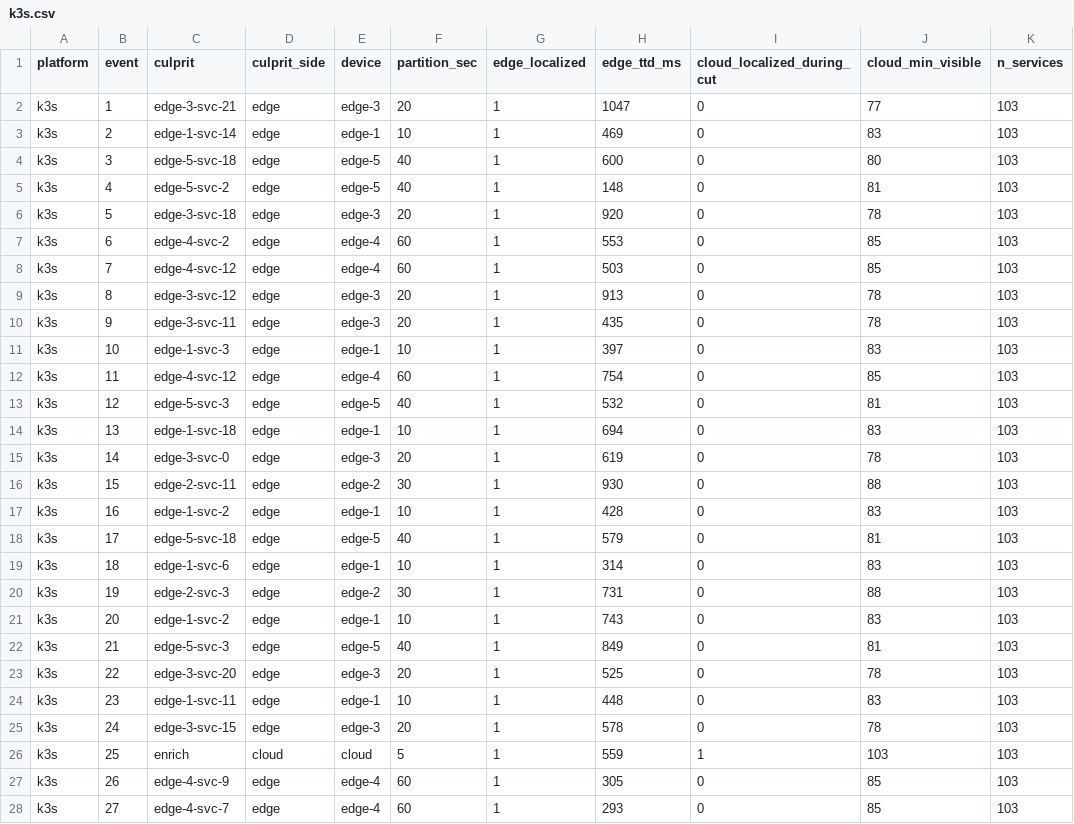
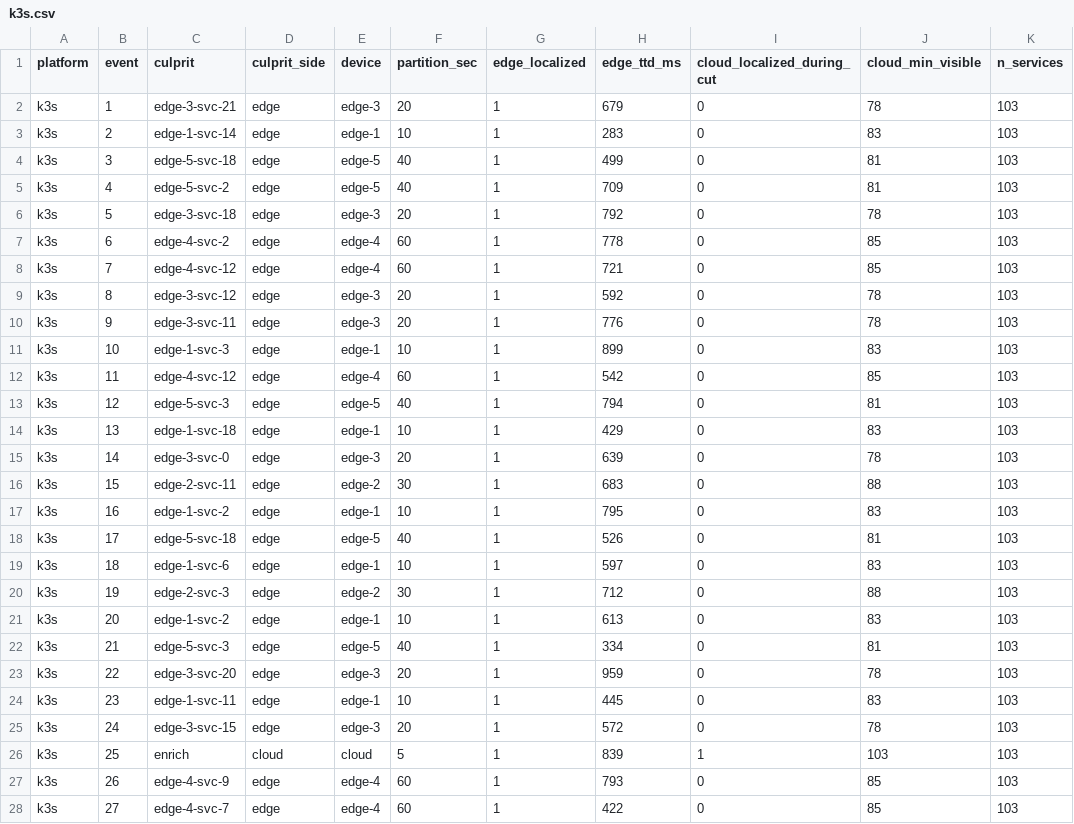
Before and after one commit to kennethogrey/SovLoc-Partition-Aware-Root-Cause-Localization-for-IoT-Cloud-Microservices, a CSV file: results/production/k3s.csv, drawn as a sheet; only a part is shown; the diff covers the shown part only.

Commit message:
Refresh all four production tiers and the energy figure on a clean-slate rerun
Re-ran every experiment on a quiet host, one at a time from a clean slate: the four production tiers (single-node mesh, k3s, OpenStack, CRANE Cloud) through thirty independent partition events each on the full 103-service scenario, the constrained-hardware footprint, and the RAPL energy figure, then regenerated the held-out calibration split and results.json from the new measurements. Edge localization stays at 100 percent on every tier and the cloud stays blind for the full cut; the held-out median calibration is now in band on all four tiers and the simulated P95 remains a conservative over-estimate of the tail.

build_results_json.py now emits a production_tiers block so the production table regenerates from results.json, and RUNBOOK.md documents unpacking the bundled benchmark with tar rather than unzip. The numbers in results/results.json and results/production/calib_split.csv match the manuscript tables.

```diff
--- a/results/production/k3s.csv
+++ b/results/production/k3s.csv
@@ -1,28 +1,28 @@
 platform,event,culprit,culprit_side,device,partition_sec,edge_localized,edge_ttd_ms,cloud_localized_during_cut,cloud_min_visible,n_services
-k3s,1,edge-3-svc-21,edge,edge-3,20,1,1047,0,77,103
-k3s,2,edge-1-svc-14,edge,edge-1,10,1,469,0,83,103
-k3s,3,edge-5-svc-18,edge,edge-5,40,1,600,0,80,103
-k3s,4,edge-5-svc-2,edge,edge-5,40,1,148,0,81,103
-k3s,5,edge-3-svc-18,edge,edge-3,20,1,920,0,78,103
-k3s,6,edge-4-svc-2,edge,edge-4,60,1,553,0,85,103
-k3s,7,edge-4-svc-12,edge,edge-4,60,1,503,0,85,103
-k3s,8,edge-3-svc-12,edge,edge-3,20,1,913,0,78,103
-k3s,9,edge-3-svc-11,edge,edge-3,20,1,435,0,78,103
-k3s,10,edge-1-svc-3,edge,edge-1,10,1,397,0,83,103
-k3s,11,edge-4-svc-12,edge,edge-4,60,1,754,0,85,103
-k3s,12,edge-5-svc-3,edge,edge-5,40,1,532,0,81,103
-k3s,13,edge-1-svc-18,edge,edge-1,10,1,694,0,83,103
-k3s,14,edge-3-svc-0,edge,edge-3,20,1,619,0,78,103
-k3s,15,edge-2-svc-11,edge,edge-2,30,1,930,0,88,103
-k3s,16,edge-1-svc-2,edge,edge-1,10,1,428,0,83,103
-k3s,17,edge-5-svc-18,edge,edge-5,40,1,579,0,81,103
-k3s,18,edge-1-svc-6,edge,edge-1,10,1,314,0,83,103
-k3s,19,edge-2-svc-3,edge,edge-2,30,1,731,0,88,103
-k3s,20,edge-1-svc-2,edge,edge-1,10,1,743,0,83,103
-k3s,21,edge-5-svc-3,edge,edge-5,40,1,849,0,81,103
-k3s,22,edge-3-svc-20,edge,edge-3,20,1,525,0,78,103
-k3s,23,edge-1-svc-11,edge,edge-1,10,1,448,0,83,103
-k3s,24,edge-3-svc-15,edge,edge-3,20,1,578,0,78,103
-k3s,25,enrich,cloud,cloud,5,1,559,1,103,103
-k3s,26,edge-4-svc-9,edge,edge-4,60,1,305,0,85,103
-k3s,27,edge-4-svc-7,edge,edge-4,60,1,293,0,85,103
+k3s,1,edge-3-svc-21,edge,edge-3,20,1,679,0,78,103
+k3s,2,edge-1-svc-14,edge,edge-1,10,1,283,0,83,103
+k3s,3,edge-5-svc-18,edge,edge-5,40,1,499,0,81,103
+k3s,4,edge-5-svc-2,edge,edge-5,40,1,709,0,81,103
+k3s,5,edge-3-svc-18,edge,edge-3,20,1,792,0,78,103
+k3s,6,edge-4-svc-2,edge,edge-4,60,1,778,0,85,103
+k3s,7,edge-4-svc-12,edge,edge-4,60,1,721,0,85,103
+k3s,8,edge-3-svc-12,edge,edge-3,20,1,592,0,78,103
+k3s,9,edge-3-svc-11,edge,edge-3,20,1,776,0,78,103
+k3s,10,edge-1-svc-3,edge,edge-1,10,1,899,0,83,103
+k3s,11,edge-4-svc-12,edge,edge-4,60,1,542,0,85,103
+k3s,12,edge-5-svc-3,edge,edge-5,40,1,794,0,81,103
+k3s,13,edge-1-svc-18,edge,edge-1,10,1,429,0,83,103
+k3s,14,edge-3-svc-0,edge,edge-3,20,1,639,0,78,103
+k3s,15,edge-2-svc-11,edge,edge-2,30,1,683,0,88,103
+k3s,16,edge-1-svc-2,edge,edge-1,10,1,795,0,83,103
+k3s,17,edge-5-svc-18,edge,edge-5,40,1,526,0,81,103
+k3s,18,edge-1-svc-6,edge,edge-1,10,1,597,0,83,103
+k3s,19,edge-2-svc-3,edge,edge-2,30,1,712,0,88,103
+k3s,20,edge-1-svc-2,edge,edge-1,10,1,613,0,83,103
+k3s,21,edge-5-svc-3,edge,edge-5,40,1,334,0,81,103
+k3s,22,edge-3-svc-20,edge,edge-3,20,1,959,0,78,103
+k3s,23,edge-1-svc-11,edge,edge-1,10,1,445,0,83,103
+k3s,24,edge-3-svc-15,edge,edge-3,20,1,572,0,78,103
+k3s,25,enrich,cloud,cloud,5,1,839,1,103,103
+k3s,26,edge-4-svc-9,edge,edge-4,60,1,793,0,85,103
+k3s,27,edge-4-svc-7,edge,edge-4,60,1,422,0,85,103
```
Also changed, not shown: 3 edited cells elsewhere in this file, results/production/calib_split.csv, results/production/cranecloud.csv, 7 other files.
